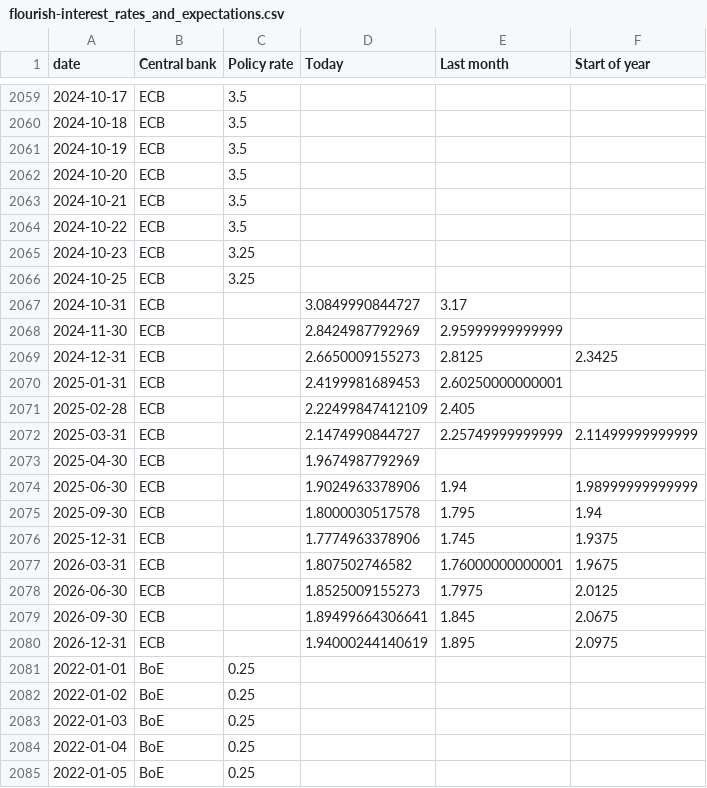
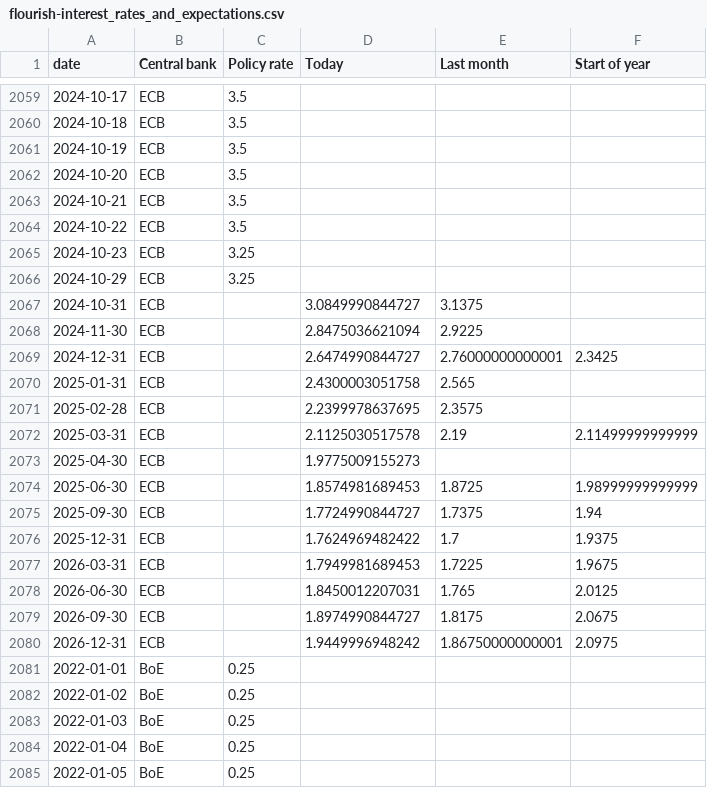
Before and after one commit to jhsuss/ft-monetary-policy-radar, a CSV file: data/flourish-interest_rates_and_expectations.csv, drawn as a sheet; only a part is shown, gaps mark what is left out; the diff covers the shown part only.

Commit message:
flourish-ready market rate expectations

```diff
--- a/data/flourish-interest_rates_and_expectations.csv
+++ b/data/flourish-interest_rates_and_expectations.csv
@@ -2065,17 +2065,17 @@ date,Central bank,Policy rate,Today,Last month,Start of year
 2024-10-23,ECB,3.25,,,
-2024-10-25,ECB,3.25,,,
-2024-10-31,ECB,,3.0849990844727,3.17,
-2024-11-30,ECB,,2.8424987792969,2.95999999999999,
-2024-12-31,ECB,,2.6650009155273,2.8125,2.3425
-2025-01-31,ECB,,2.4199981689453,2.60250000000001,
-2025-02-28,ECB,,2.22499847412109,2.405,
-2025-03-31,ECB,,2.1474990844727,2.25749999999999,2.11499999999999
-2025-04-30,ECB,,1.9674987792969,,
-2025-06-30,ECB,,1.9024963378906,1.94,1.98999999999999
-2025-09-30,ECB,,1.8000030517578,1.795,1.94
-2025-12-31,ECB,,1.7774963378906,1.745,1.9375
-2026-03-31,ECB,,1.807502746582,1.76000000000001,1.9675
-2026-06-30,ECB,,1.8525009155273,1.7975,2.0125
-2026-09-30,ECB,,1.89499664306641,1.845,2.0675
-2026-12-31,ECB,,1.94000244140619,1.895,2.0975
+2024-10-29,ECB,3.25,,,
+2024-10-31,ECB,,3.0849990844727,3.1375,
+2024-11-30,ECB,,2.8475036621094,2.9225,
+2024-12-31,ECB,,2.6474990844727,2.76000000000001,2.3425
+2025-01-31,ECB,,2.4300003051758,2.565,
+2025-02-28,ECB,,2.2399978637695,2.3575,
+2025-03-31,ECB,,2.1125030517578,2.19,2.11499999999999
+2025-04-30,ECB,,1.9775009155273,,
+2025-06-30,ECB,,1.8574981689453,1.8725,1.98999999999999
+2025-09-30,ECB,,1.7724990844727,1.7375,1.94
+2025-12-31,ECB,,1.7624969482422,1.7,1.9375
+2026-03-31,ECB,,1.7949981689453,1.7225,1.9675
+2026-06-30,ECB,,1.8450012207031,1.765,2.0125
+2026-09-30,ECB,,1.8974990844727,1.8175,2.0675
+2026-12-31,ECB,,1.9449996948242,1.86750000000001,2.0975
 2022-01-01,BoE,0.25,,,
```
Also changed, not shown: 55 edited cells elsewhere in this file, data/flourish-interest_rates_and_expectations-BoE.csv, data/flourish-interest_rates_and_expectations-BoJ.csv, 2 other files.
